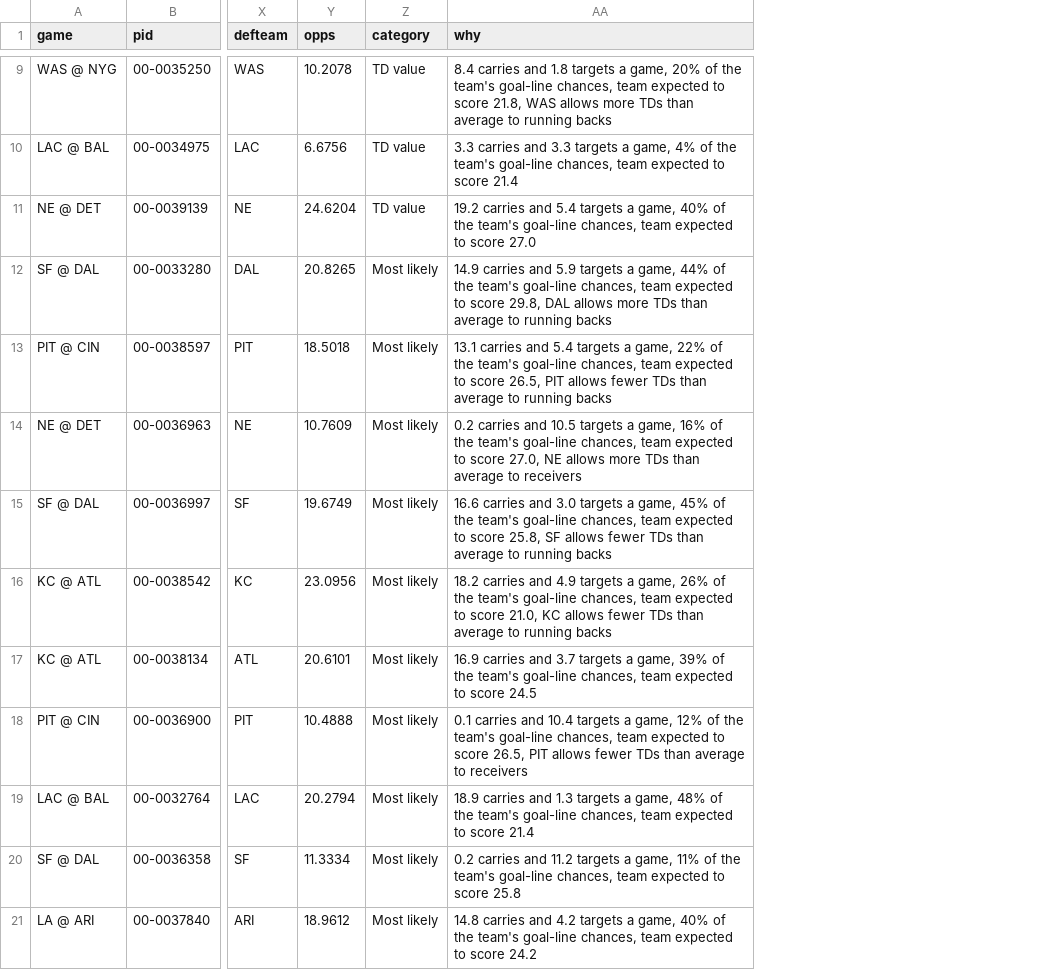
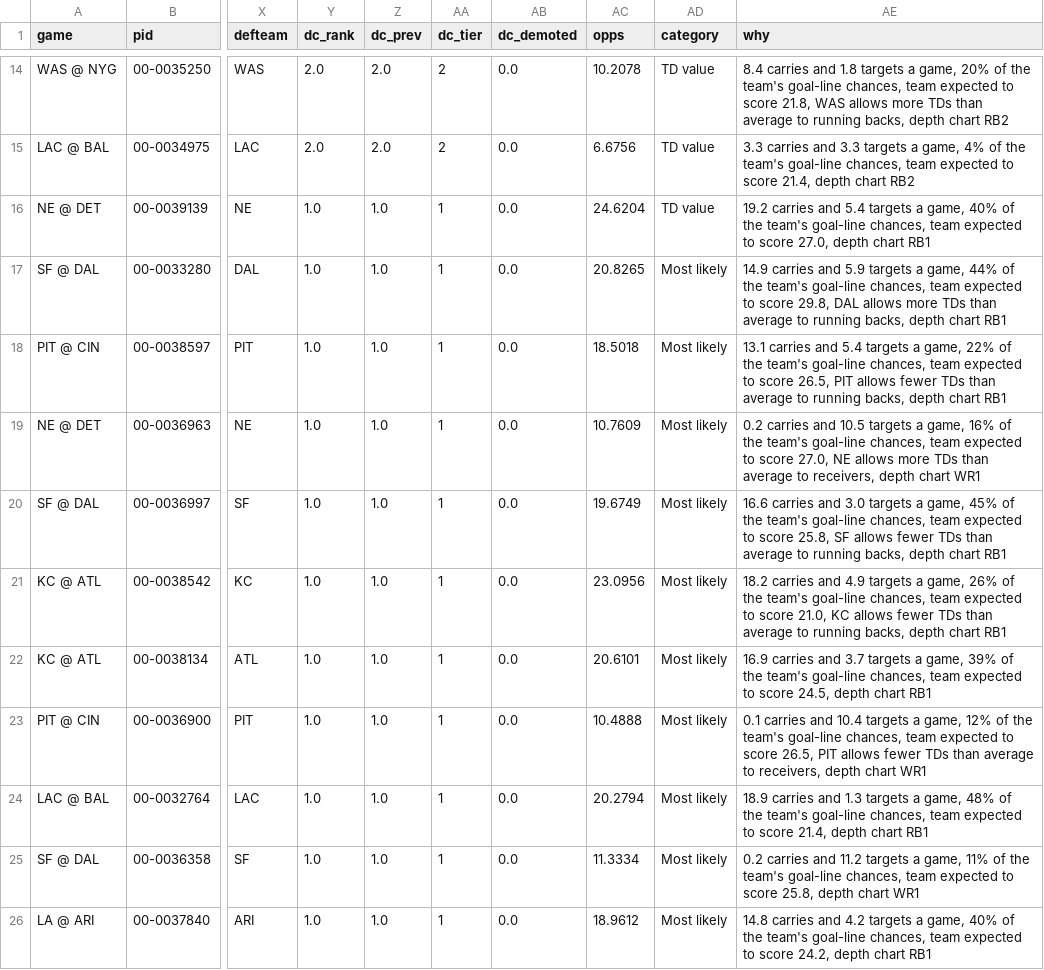
Before and after one commit to tj6600/nfl-betting-model, a CSV file: odds_log/picks/2026_wk10_td_picks.csv, drawn as a sheet; only a part is shown, gaps mark what is left out; addresses are those after the commit; the diff covers the shown part only; the diff names each change by its address in the sheet, - before the commit and + after, or states it on an @@ line.

```diff
--- a/odds_log/picks/2026_wk10_td_picks.csv
+++ b/odds_log/picks/2026_wk10_td_picks.csv
+column Y (dc_rank), rows 14-26: 2.0 | 2.0 | 1.0 | 1.0 | 1.0 | 1.0 | 1.0 | 1.0 | 1.0 | 1.0 | 1.0 | 1.0 | 1.0
+column Z (dc_prev), rows 14-26: 2.0 | 2.0 | 1.0 | 1.0 | 1.0 | 1.0 | 1.0 | 1.0 | 1.0 | 1.0 | 1.0 | 1.0 | 1.0
+column AA (dc_tier), rows 14-26: 2 | 2 | 1 | 1 | 1 | 1 | 1 | 1 | 1 | 1 | 1 | 1 | 1
+column AB (dc_demoted), rows 14-26: all 0.0
-AE14 (why): …to running backs
+AE14 (why): …to running backs, depth chart RB2
-AE15 (why): …to score 21.4
+AE15 (why): …to score 21.4, depth chart RB2
-AE16 (why): …to score 27.0
+AE16 (why): …to score 27.0, depth chart RB1
-AE17 (why): …to running backs
+AE17 (why): …to running backs, depth chart RB1
-AE18 (why): …to running backs
+AE18 (why): …to running backs, depth chart RB1
-AE19 (why): …average to receivers
+AE19 (why): …average to receivers, depth chart WR1
-AE20 (why): …to running backs
+AE20 (why): …to running backs, depth chart RB1
-AE21 (why): …to running backs
+AE21 (why): …to running backs, depth chart RB1
-AE22 (why): …to score 24.5
+AE22 (why): …to score 24.5, depth chart RB1
-AE23 (why): …average to receivers
+AE23 (why): …average to receivers, depth chart WR1
-AE24 (why): …to score 21.4
+AE24 (why): …to score 21.4, depth chart RB1
-AE25 (why): …to score 25.8
+AE25 (why): …to score 25.8, depth chart WR1
-AE26 (why): …to score 24.2
+AE26 (why): …to score 24.2, depth chart RB1
```
Also changed, not shown: 5 added rows and 7 edited cells elsewhere in this file, odds_log/picks/2026_wk10_td.csv, odds_log/picks/2026_wk10_td_page.csv, 8 other files.
